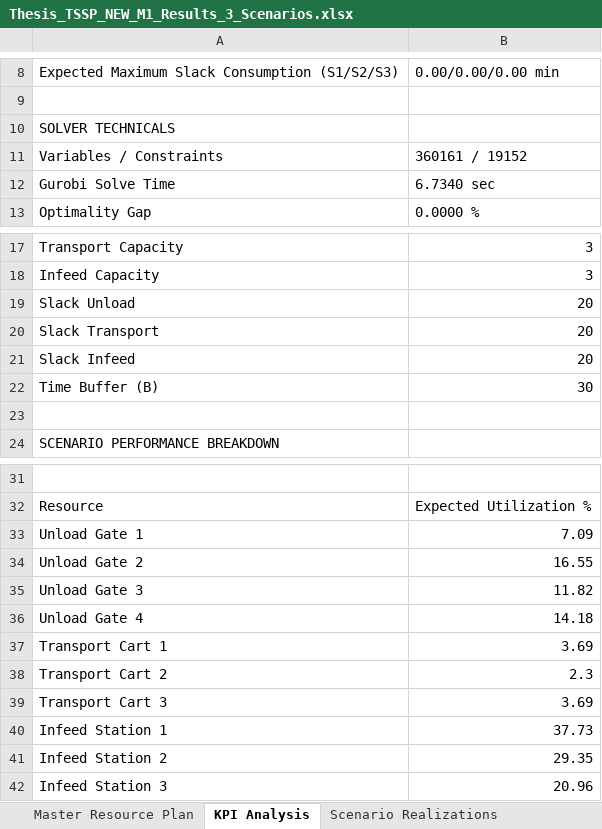
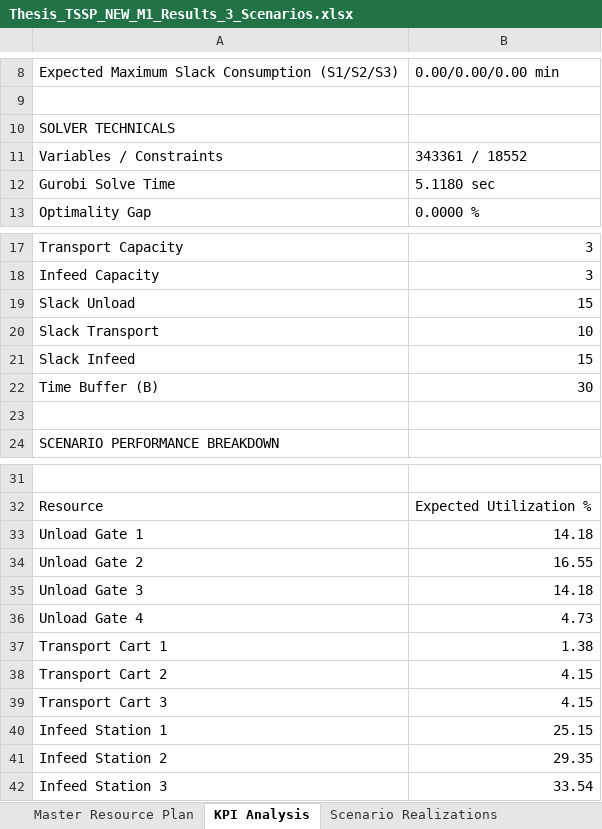
Before and after one commit to thibodebelie/cedric, an Excel workbook: Thesis_TSSP_NEW_M1_Results_3_Scenarios.xlsx, sheet KPI Analysis, drawn as a sheet; only a part is shown, gaps mark what is left out; values as stored, in another font and other column widths than the file's, no borders; the diff names each change by its address in the sheet, - before the commit and + after, or states it on an @@ line.

```diff
--- a/Thesis_TSSP_NEW_M1_Results_3_Scenarios.xlsx (sheet KPI Analysis)
+++ b/Thesis_TSSP_NEW_M1_Results_3_Scenarios.xlsx (sheet KPI Analysis)
-B11: 360161 / 19152
+B11: 343361 / 18552
-B12: 6.7340 sec
+B12: 5.1180 sec
-B19: 20
+B19: 15
-B20: 20
+B20: 10
-B21: 20
+B21: 15
-B33: 7.09
+B33: 14.18
-B35: 11.82
+B35: 14.18
-B36: 14.18
+B36: 4.73
-B37: 3.69
+B37: 1.38
-B38: 2.3
+B38: 4.15
-B39: 3.69
+B39: 4.15
-B40: 37.73
+B40: 25.15
-B42: 20.96
+B42: 33.54
```
Also changed, not shown: sheet Master Resource Plan, Thesis_TSSP_NEW_M1_Results_10_Scenarios.xlsx, Thesis_TSSP_NEW_M1_Results_1_Scenarios.xlsx, 15 other files.
